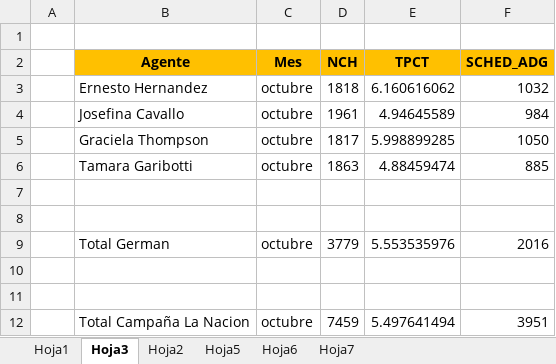
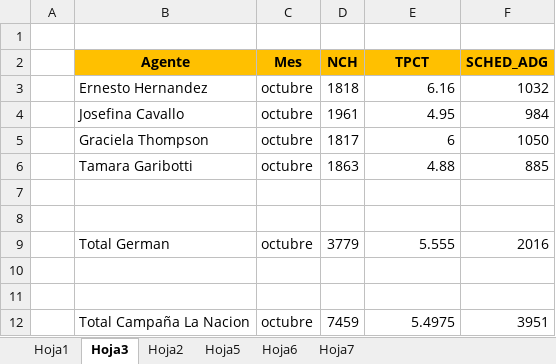
Before and after one commit to nicohen/bob-patinho, an Excel workbook: Documentacion/Metricas campaña 3.xlsx, sheet Hoja3, drawn as a sheet; values as stored, in another font and other column widths than the file's, no borders; the diff names each change by its address in the sheet, - before the commit and + after, or states it on an @@ line.

Commit message:
Correccion en signo de metrica NCH y pequeño agregado en Metricas campaña 3.xlsx

```diff
--- a/Documentacion/Metricas campaña 3.xlsx (sheet Hoja3)
+++ b/Documentacion/Metricas campaña 3.xlsx (sheet Hoja3)
-E3 (TPCT): 6.160616062
+E3 (TPCT): 6.16
-E4 (TPCT): 4.94645589
+E4 (TPCT): 4.95
-E5 (TPCT): 5.998899285
+E5 (TPCT): 6
-E6 (TPCT): 4.88459474
+E6 (TPCT): 4.88
-E9 (TPCT): 5.553535976
+E9 (TPCT): 5.555
-E12 (TPCT): 5.497641494
+E12 (TPCT): 5.4975
```
Also changed, not shown: 1 other file.
